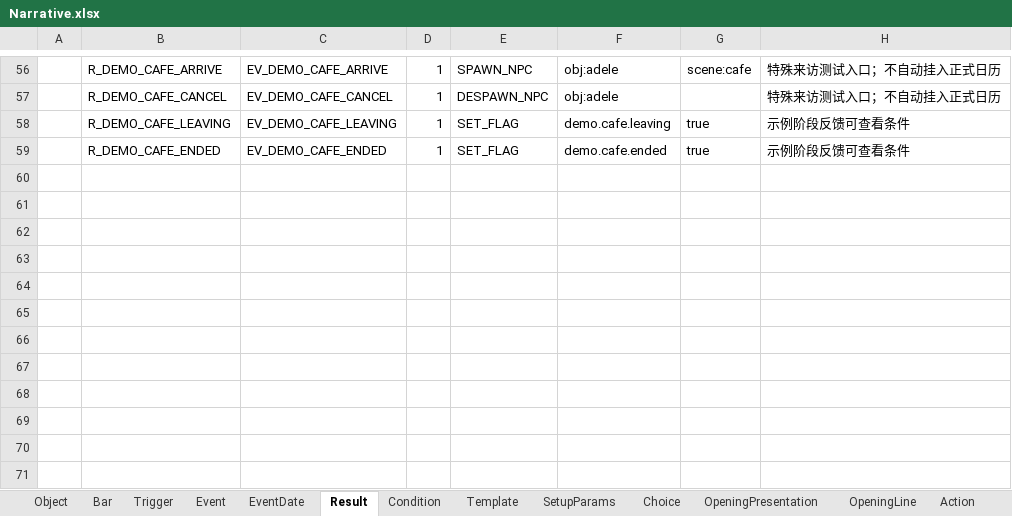
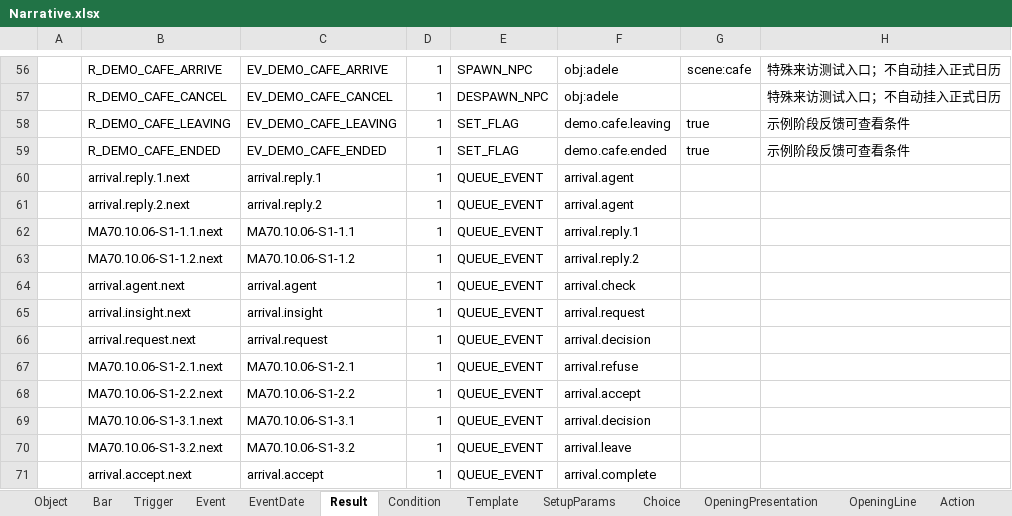
Before and after one commit to Alt-love-F4/juguangdeng2026, an Excel workbook: Assets/ConfigTables/Data/Narrative/Narrative.xlsx, sheet Result, drawn as a sheet; only a part is shown, gaps mark what is left out; values as stored, in another font and other column widths than the file's, no borders; the diff names each change by its address in the sheet, - before the commit and + after, or states it on an @@ line.

```diff
--- a/Assets/ConfigTables/Data/Narrative/Narrative.xlsx (sheet Result)
+++ b/Assets/ConfigTables/Data/Narrative/Narrative.xlsx (sheet Result)
+row 60:  | arrival.reply.1.next | arrival.reply.1 | 1 | QUEUE_EVENT | arrival.agent
+row 61:  | arrival.reply.2.next | arrival.reply.2 | 1 | QUEUE_EVENT | arrival.agent
+row 62:  | MA70.10.06-S1-1.1.next | MA70.10.06-S1-1.1 | 1 | QUEUE_EVENT | arrival.reply.1
+row 63:  | MA70.10.06-S1-1.2.next | MA70.10.06-S1-1.2 | 1 | QUEUE_EVENT | arrival.reply.2
+row 64:  | arrival.agent.next | arrival.agent | 1 | QUEUE_EVENT | arrival.check
+row 65:  | arrival.insight.next | arrival.insight | 1 | QUEUE_EVENT | arrival.request
+row 66:  | arrival.request.next | arrival.request | 1 | QUEUE_EVENT | arrival.decision
+row 67:  | MA70.10.06-S1-2.1.next | MA70.10.06-S1-2.1 | 1 | QUEUE_EVENT | arrival.refuse
+row 68:  | MA70.10.06-S1-2.2.next | MA70.10.06-S1-2.2 | 1 | QUEUE_EVENT | arrival.accept
+row 69:  | MA70.10.06-S1-3.1.next | MA70.10.06-S1-3.1 | 1 | QUEUE_EVENT | arrival.decision
+row 70:  | MA70.10.06-S1-3.2.next | MA70.10.06-S1-3.2 | 1 | QUEUE_EVENT | arrival.leave
+row 71:  | arrival.accept.next | arrival.accept | 1 | QUEUE_EVENT | arrival.complete
```
Also changed, not shown: sheet ConversationLine, sheet Event, sheet SetupParams, sheet ConversationPage, sheet Choice, sheet PresentationIndex, 2 more sheets, Assets/ConfigTables/Data/Shared/Text.xlsx, 46 other files.
